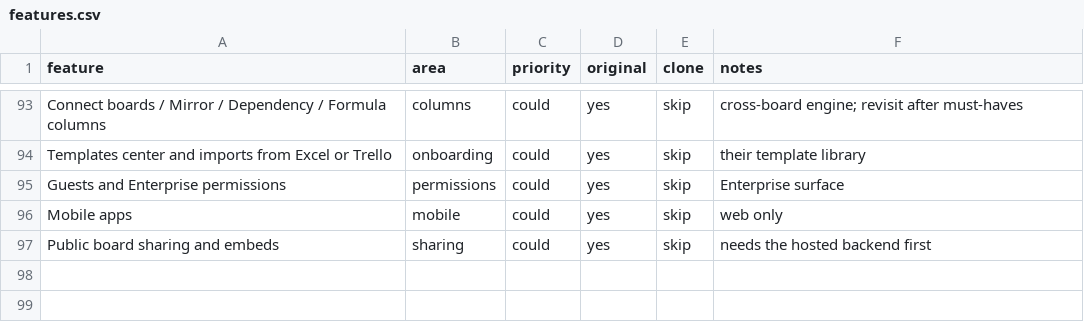
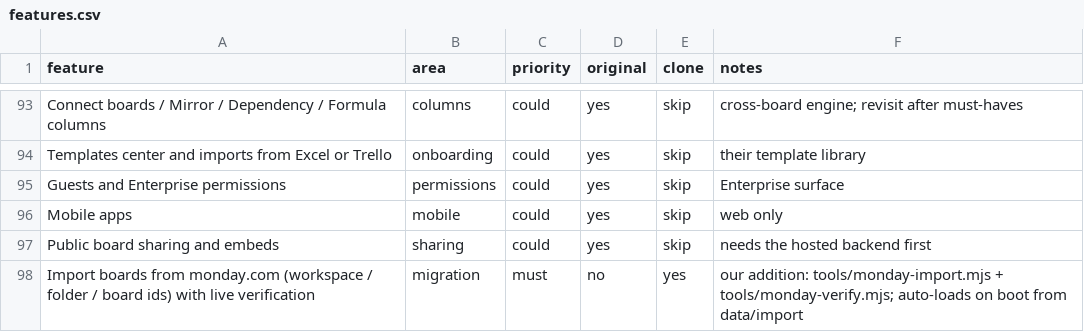
Before and after one commit to aruchamp20-ui/gds-boards, a CSV file: replica/features.csv, drawn as a sheet; only a part is shown, gaps mark what is left out.

```diff
--- a/replica/features.csv
+++ b/replica/features.csv
@@ -97 +97,2 @@ Mobile apps,mobile,could,yes,skip,web only
 Public board sharing and embeds,sharing,could,yes,skip,needs the hosted backend first
+Import boards from monday.com (workspace / folder / board ids) with live verification,migration,must,no,yes,our addition: tools/monday-import.mjs + tools/monday-verify.mjs; auto-loads on boot from data/import
```
Also changed, not shown: 6 other files.
